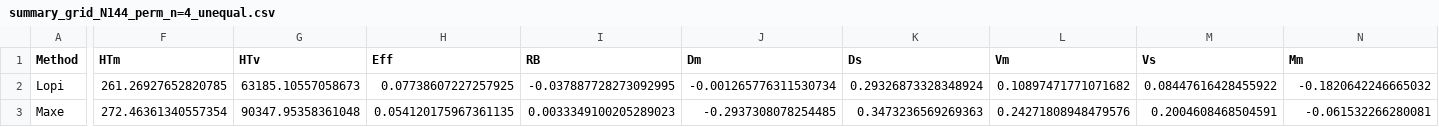
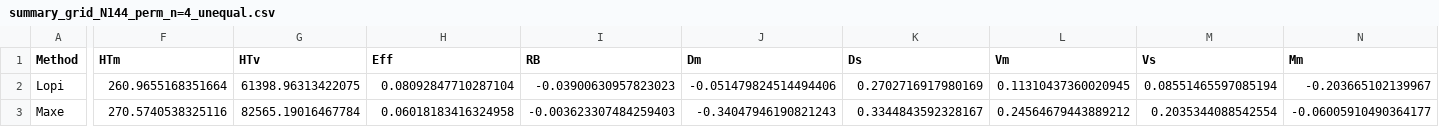
Before and after one commit to mehdimhb/graphical-sampling, a CSV file: simulations/results/unequal_M=5000/summary_grid_N144_perm_n=4_unequal.csv, drawn as a sheet; only a part is shown, gaps mark what is left out; the diff covers the shown part only; the diff names each change by its address in the sheet, - before the commit and + after, or states it on an @@ line.

```diff
--- a/simulations/results/unequal_M=5000/summary_grid_N144_perm_n=4_unequal.csv
+++ b/simulations/results/unequal_M=5000/summary_grid_N144_perm_n=4_unequal.csv
-F2 (HTm): 261.26927652820785
+F2 (HTm): 260.9655168351664
-G2 (HTv): 63185.10557058673
+G2 (HTv): 61398.96313422075
-H2 (Eff): 0.07738607227257925
+H2 (Eff): 0.08092847710287104
-I2 (RB): -0.037887728273092995
+I2 (RB): -0.03900630957823023
-J2 (Dm): -0.001265776311530734
+J2 (Dm): -0.051479824514494406
-K2 (Ds): 0.29326873328348924
+K2 (Ds): 0.2702716917980169
-L2 (Vm): 0.10897471771071682
+L2 (Vm): 0.11310437360020945
-M2 (Vs): 0.08447616428455922
+M2 (Vs): 0.08551465597085194
-N2 (Mm): -0.1820642246665032
+N2 (Mm): -0.203665102139967
-F3 (HTm): 272.46361340557354
+F3 (HTm): 270.5740538325116
-G3 (HTv): 90347.95358361048
+G3 (HTv): 82565.19016467784
-H3 (Eff): 0.054120175967361135
+H3 (Eff): 0.06018183416324958
-I3 (RB): 0.0033349100205289023
+I3 (RB): -0.003623307484259403
-J3 (Dm): -0.2937308078254485
+J3 (Dm): -0.34047946190821243
-K3 (Ds): 0.3473236569269363
+K3 (Ds): 0.3344843592328167
-L3 (Vm): 0.24271808948479576
+L3 (Vm): 0.24564679443889212
-M3 (Vs): 0.2004608468504591
+M3 (Vs): 0.2035344088542554
-N3 (Mm): -0.061532266280081
+N3 (Mm): -0.06005910490364177
```
Also changed, not shown: 41 edited cells elsewhere in this file, simulations/results/unequal_M=5000/summary_grid_N144_perm_n=16_unequal.csv, simulations/results/unequal_M=5000/summary_grid_N144_perm_n=8_unequal.csv, 37 other files.
